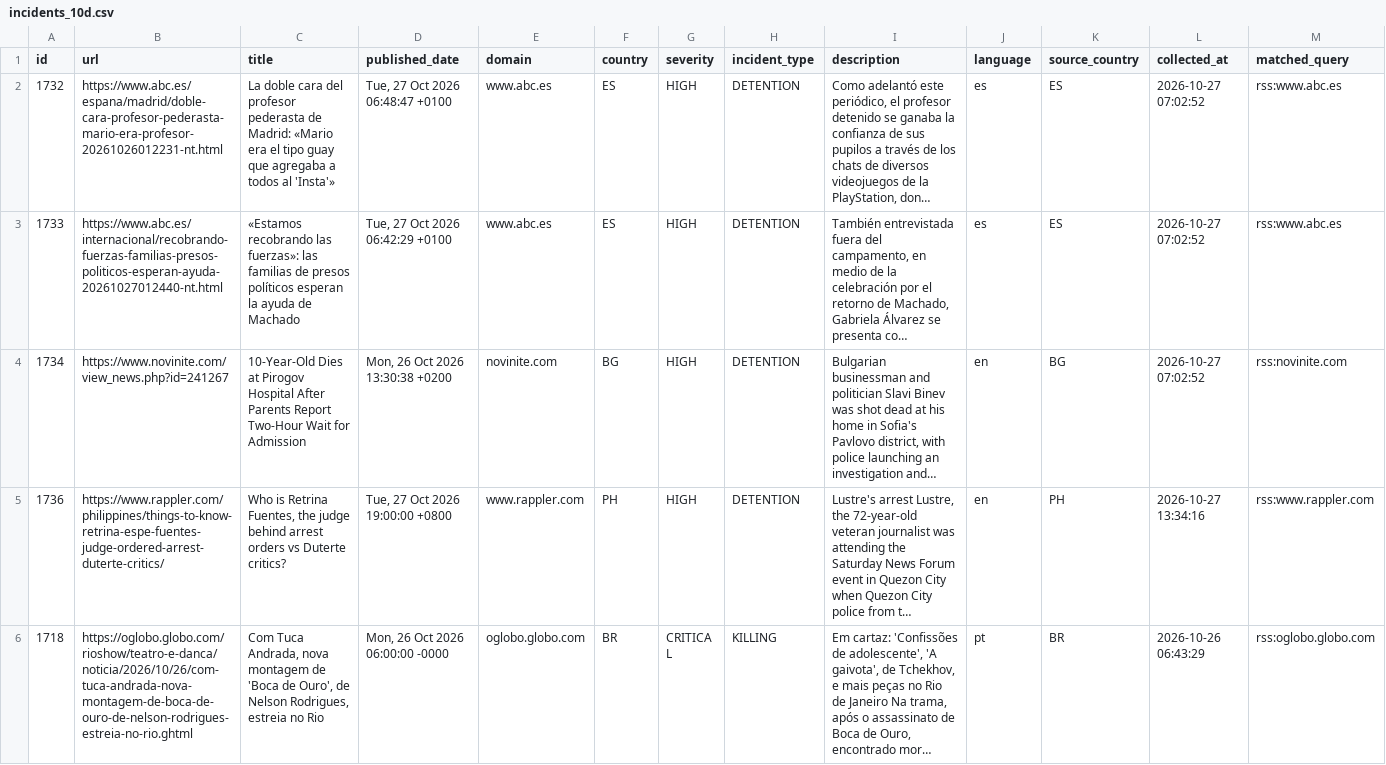
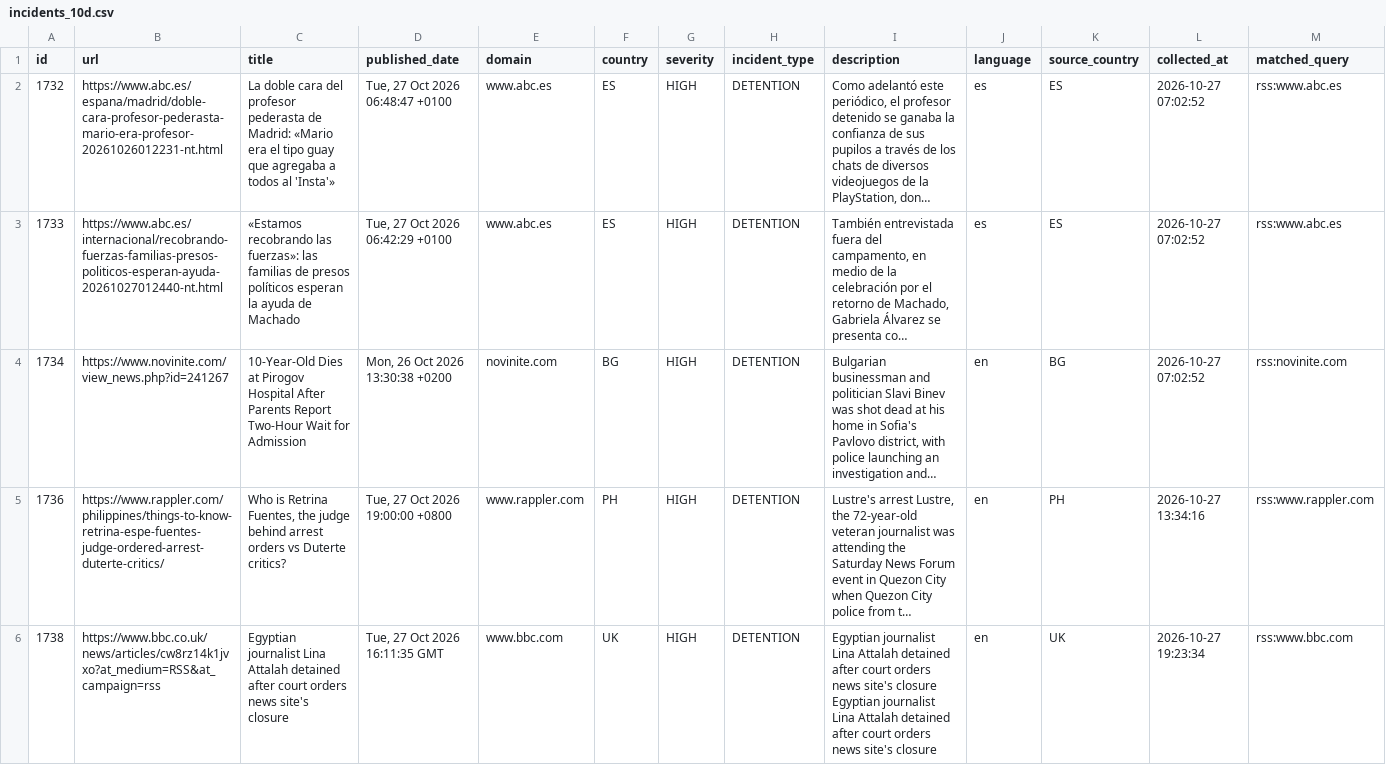
Before and after one commit to nunocalaim/journalist-safety-monitor-ccnews, a CSV file: data/exports/incidents_10d.csv, drawn as a sheet; only a part is shown; the shorter side is filled out with more unchanged rows; long unchanged cells end in …; rows hold the shown columns only; the diff covers the shown part only; the diff names each change by its address in the sheet, - before the commit and + after, or states it on an @@ line.

```diff
--- a/data/exports/incidents_10d.csv
+++ b/data/exports/incidents_10d.csv
+row 6: 1738 | https://www.bbc.co.uk/news/articles/cw8rz14k1jvxo?at_medium=RSS&at_campaign=rss | Egyptian journalist Lina Attalah detained after court orders news site's closure | Tue, 27 Oct 2026 16:11:35 GMT | www.bbc.com | UK | HIGH | DETENTION | Egyptian journalist Lina Attalah detained after court orders news site's closure Egyptian journalist Lina Attalah detained after court orders news site's closure | en | UK | 2026-10-27 19:23:34 | rss:www.bbc.com
```
Also changed, not shown: 3 added rows elsewhere in this file, data/exports/incidents_30d.csv, 8 other files.
